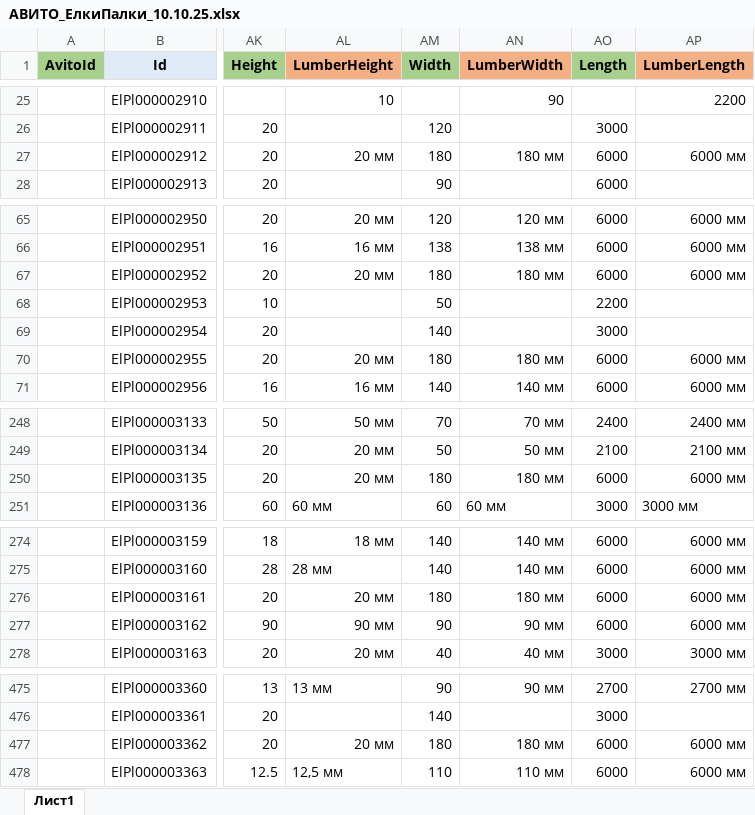
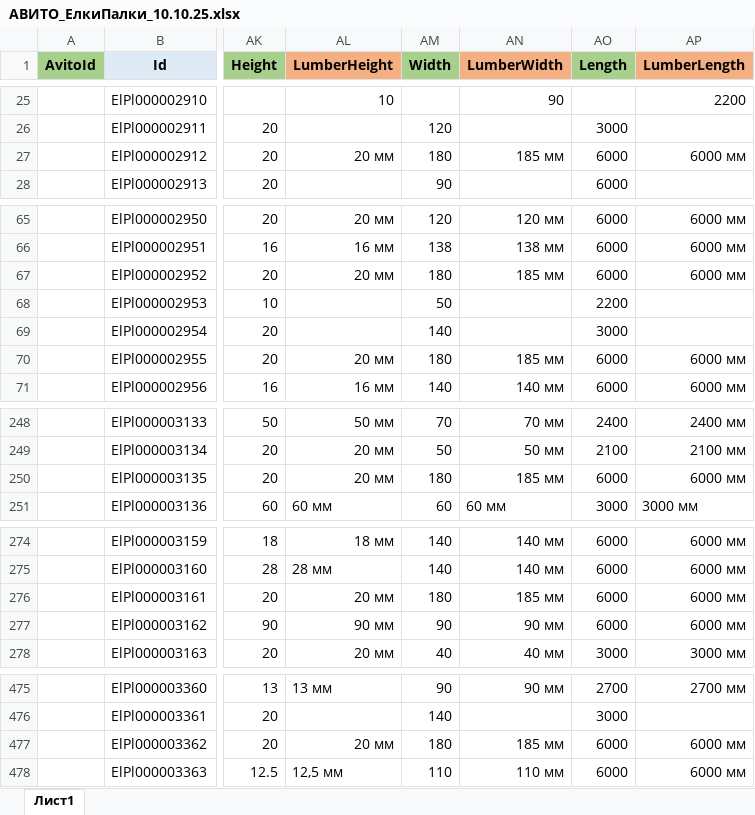
Before and after one commit to palkielki-palki/Avito_file, an Excel workbook: АВИТО_ЕлкиПалки_10.10.25.xlsx, sheet Лист1, drawn as a sheet; only a part is shown, gaps mark what is left out; values as stored, in another font and other column widths than the file's, no borders; conditional formats not drawn; the diff names each change by its address in the sheet, - before the commit and + after, or states it on an @@ line.

Commit message:
Add files via upload

```diff
--- a/АВИТО_ЕлкиПалки_10.10.25.xlsx (sheet Лист1)
+++ b/АВИТО_ЕлкиПалки_10.10.25.xlsx (sheet Лист1)
-AN27 (LumberWidth): 180 мм
+AN27 (LumberWidth): 185 мм
-AN67 (LumberWidth): 180 мм
+AN67 (LumberWidth): 185 мм
-AN70 (LumberWidth): 180 мм
+AN70 (LumberWidth): 185 мм
-AN250 (LumberWidth): 180 мм
+AN250 (LumberWidth): 185 мм
-AN276 (LumberWidth): 180 мм
+AN276 (LumberWidth): 185 мм
-AN477 (LumberWidth): 180 мм
+AN477 (LumberWidth): 185 мм
```
